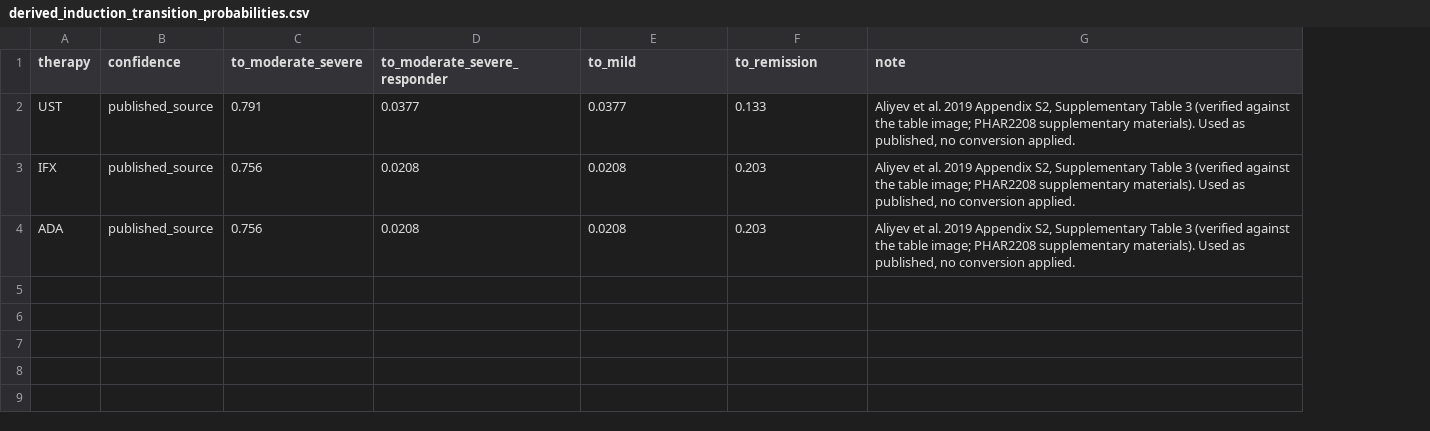
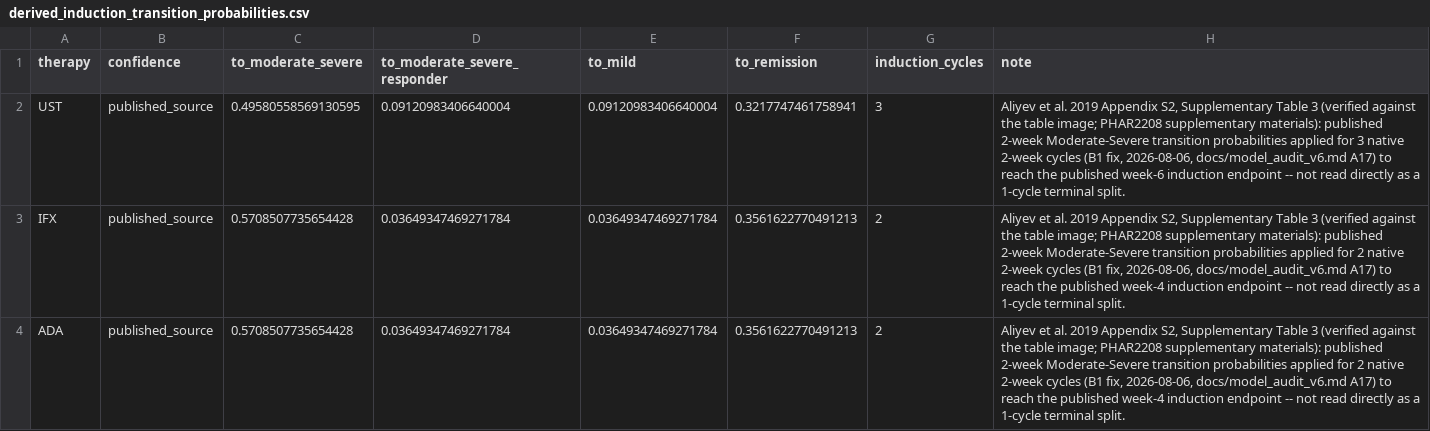
Before and after one commit to ebstone/treg-cd, a CSV file: data/processed/derived_induction_transition_probabilities.csv, drawn as a sheet; addresses are those after the commit; the diff names each change by its address in the sheet, - before the commit and + after, or states it on an @@ line.

```diff
--- a/data/processed/derived_induction_transition_probabilities.csv
+++ b/data/processed/derived_induction_transition_probabilities.csv
+column G (induction_cycles), rows 2-4: 3 | 2 | 2
-C2 (to_moderate_severe): 0.791
+C2 (to_moderate_severe): 0.49580558569130595
-D2 (to_moderate_severe_responder): 0.0377
+D2 (to_moderate_severe_responder): 0.09120983406640004
-E2 (to_mild): 0.0377
+E2 (to_mild): 0.09120983406640004
-F2 (to_remission): 0.133
+F2 (to_remission): 0.3217747461758941
-H2 (note): …PHAR2208 supplementary materials). Used as published, no conversion applied.
+H2 (note): …PHAR2208 supplementary materials): published 2-week Moderate-Severe transition probabilities applied for 3 native 2-week cycles (B1 fix, 2026-08-06, docs/model_audit_v6.md A17) to reach the published week-6 induction endpoint -- not read directly as a 1-cycle terminal split.
-C3:C4 (to_moderate_severe): 0.756
+C3:C4 (to_moderate_severe): 0.5708507735654428
-D3:D4 (to_moderate_severe_responder): 0.0208
+D3:D4 (to_moderate_severe_responder): 0.03649347469271784
-E3:E4 (to_mild): 0.0208
+E3:E4 (to_mild): 0.03649347469271784
-F3:F4 (to_remission): 0.203
+F3:F4 (to_remission): 0.3561622770491213
-H3:H4 (note): …PHAR2208 supplementary materials). Used as published, no conversion applied.
+H3:H4 (note): …PHAR2208 supplementary materials): published 2-week Moderate-Severe transition probabilities applied for 2 native 2-week cycles (B1 fix, 2026-08-06, docs/model_audit_v6.md A17) to reach the published week-4 induction endpoint -- not read directly as a 1-cycle terminal split.
```
Also changed, not shown: 13 other files.
